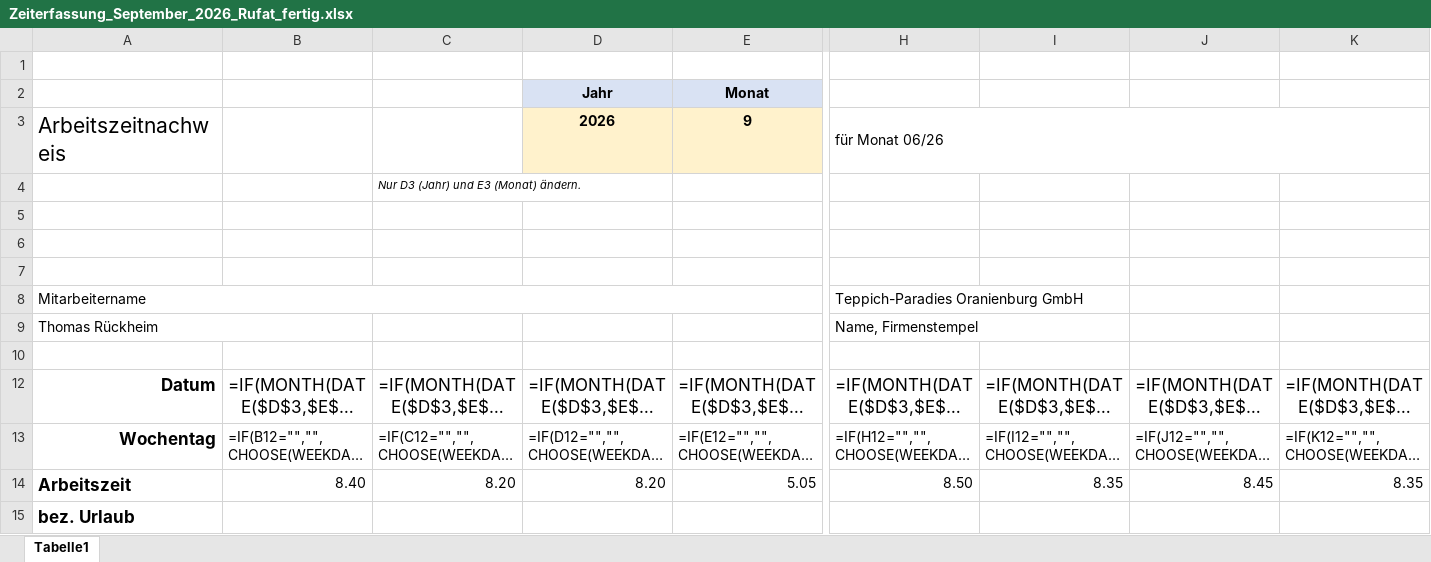
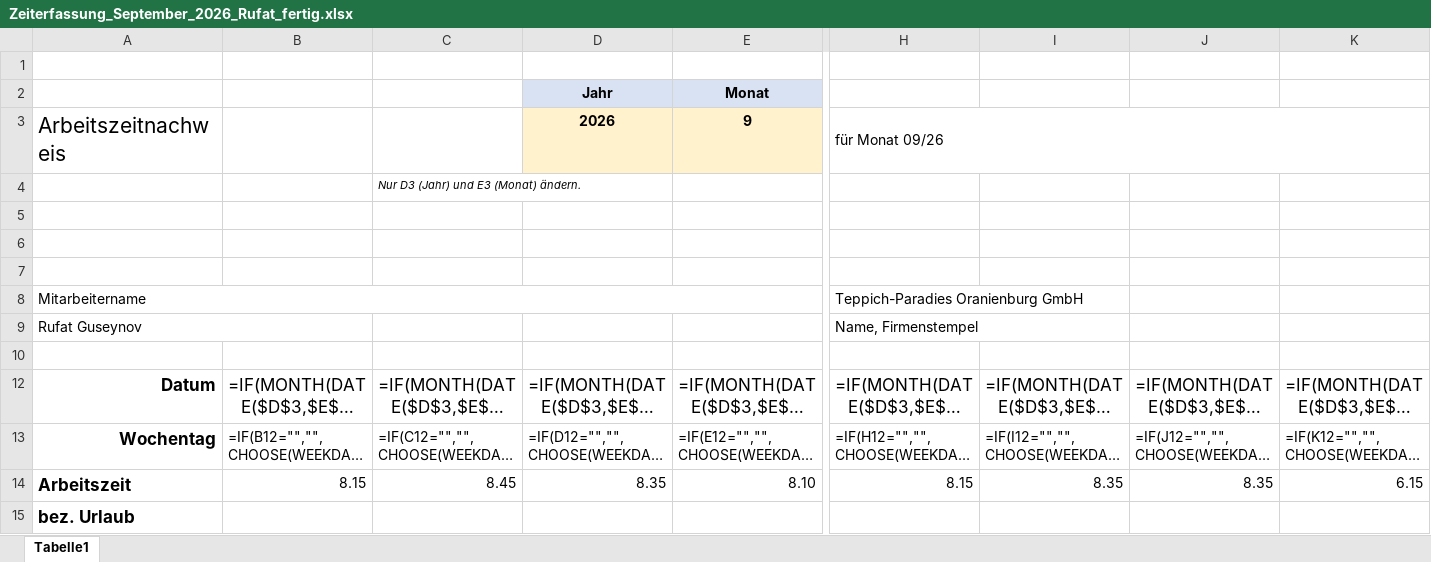
Before and after one commit to kontakt755/teppich-paradies-shopify-ai, an Excel workbook: vma_september_2026_entwurf/Zeiterfassung_September_2026_Rufat_fertig.xlsx, sheet Tabelle1, drawn as a sheet; only a part is shown, gaps mark what is left out; long unchanged cells end in …; values as stored, in another font and other column widths than the file's, no borders; formulas without a stored value are shown as written; removed rows and columns are numbered as before the commit, all else as after; rows hold the shown columns only; the diff names each change by its address in the sheet, - before the commit and + after, or states it on an @@ line.

```diff
--- a/vma_september_2026_entwurf/Zeiterfassung_September_2026_Rufat_fertig.xlsx (sheet Tabelle1)
+++ b/vma_september_2026_entwurf/Zeiterfassung_September_2026_Rufat_fertig.xlsx (sheet Tabelle1)
-H3: für Monat 06/26
+H3: für Monat 09/26
-A9: Thomas Rückheim
+A9: Rufat Guseynov
-row 14: Arbeitszeit | 8.40 | 8.20 | 8.20 | 5.05 | 8.50 | 8.35 | 8.45 | 8.35
+row 14: Arbeitszeit | 8.15 | 8.45 | 8.35 | 8.10 | 8.15 | 8.35 | 8.35 | 6.15
```
Also changed, not shown: vma_september_2026_entwurf/Zeiterfassung_September_2026_Ben_fertig.xlsx, vma_september_2026_entwurf/Zeiterfassung_September_2026_Hayatin_fertig.xlsx, 3 other files.
